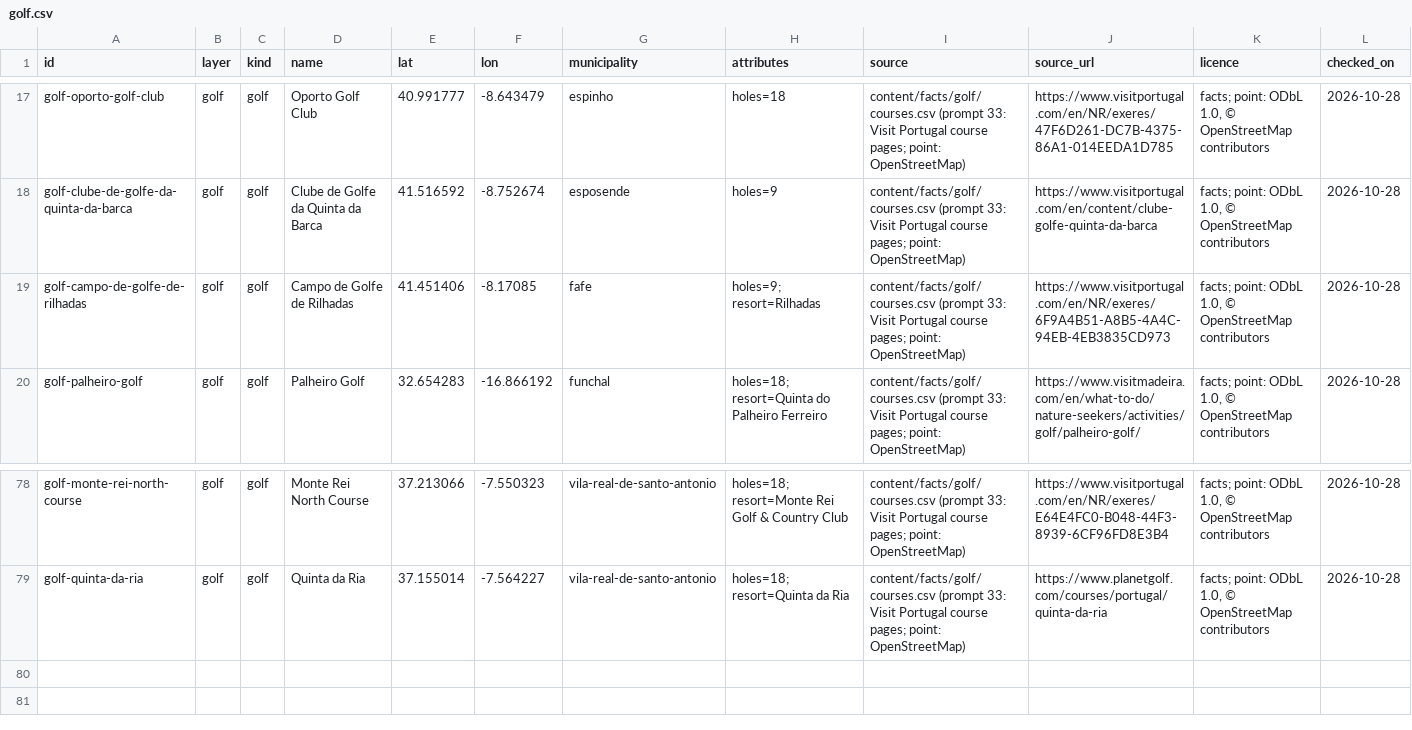
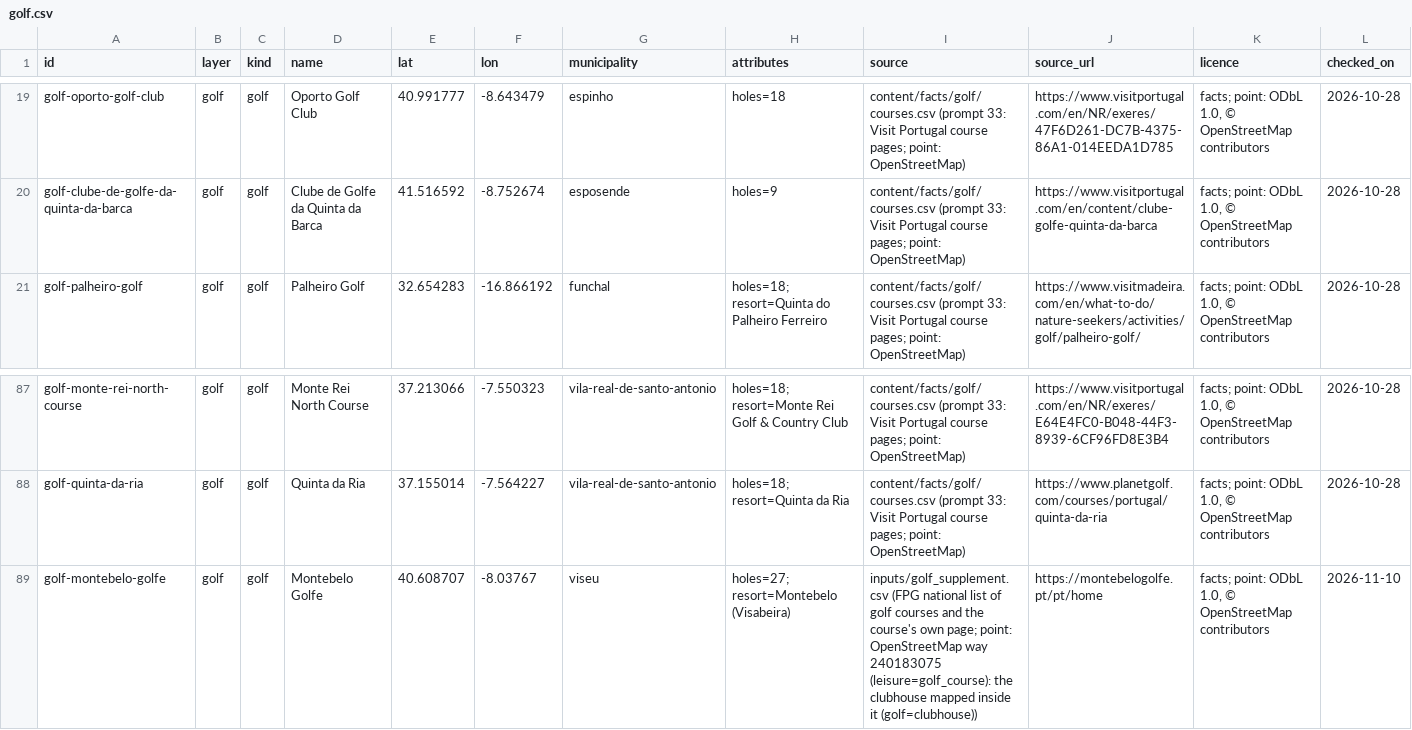
Before and after one commit to danielvasconceloscardoso-tech/imoveis-portugal, a CSV file: content/facts/map/services/facilities/golf.csv, drawn as a sheet; only a part is shown, gaps mark what is left out; the diff covers the shown part only.

Commit message:
Prompt 81: the golf layer of the services table made national (88 courses: 12 added in Viseu, Óbidos, Torres Vedras, Benavente and the Azores; 2 on stand-in points taken out)
The layer came from the map's golf list, made for five regions. Added from the national list of golf courses of the
Federação Portuguesa de Golfe and the courses' own pages, with points from OpenStreetMap: inputs/golf_supplement.csv.
Rilhadas (Fafe, the town centre as its point, not confirmed open) and Torre (Comporta, no mapped point) are out of
this layer: inputs/golf_not_used.csv. content/facts/golf/ is untouched.
Only golf was routed again on the local graph; in summary.json only golf, golf_n30 and layers.golf differ.
Coverage 297 of 308 (289); the 11 nulls are islands with no course. match.json rebuilt; test:match 19 of 19.

```diff
--- a/content/facts/map/services/facilities/golf.csv
+++ b/content/facts/map/services/facilities/golf.csv
@@ -18,3 +20,2 @@ golf-oporto-golf-club,golf,golf,Oporto Golf Club,40.991777,-8.643479,espinho,hol
 golf-clube-de-golfe-da-quinta-da-barca,golf,golf,Clube de Golfe da Quinta da Barca,41.516592,-8.752674,esposende,holes=9,content/facts/golf/courses.csv (prompt 33: Visit Portugal course pages; point: OpenStreetMap),https://www.visitportugal.com/en/content/clube-golfe-quinta-da-barca,"facts; point: ODbL 1.0, © OpenStreetMap contributors",2026-10-28
-golf-campo-de-golfe-de-rilhadas,golf,golf,Campo de Golfe de Rilhadas,41.451406,-8.17085,fafe,holes=9; resort=Rilhadas,content/facts/golf/courses.csv (prompt 33: Visit Portugal course pages; point: OpenStreetMap),https://www.visitportugal.com/en/NR/exeres/6F9A4B51-A8B5-4A4C-94EB-4EB3835CD973,"facts; point: ODbL 1.0, © OpenStreetMap contributors",2026-10-28
 golf-palheiro-golf,golf,golf,Palheiro Golf,32.654283,-16.866192,funchal,holes=18; resort=Quinta do Palheiro Ferreiro,content/facts/golf/courses.csv (prompt 33: Visit Portugal course pages; point: OpenStreetMap),https://www.visitmadeira.com/en/what-to-do/nature-seekers/activities/golf/palheiro-golf/,"facts; point: ODbL 1.0, © OpenStreetMap contributors",2026-10-28
@@ -79 +88,2 @@ golf-monte-rei-north-course,golf,golf,Monte Rei North Course,37.213066,-7.550323
 golf-quinta-da-ria,golf,golf,Quinta da Ria,37.155014,-7.564227,vila-real-de-santo-antonio,holes=18; resort=Quinta da Ria,content/facts/golf/courses.csv (prompt 33: Visit Portugal course pages; point: OpenStreetMap),https://www.planetgolf.com/courses/portugal/quinta-da-ria,"facts; point: ODbL 1.0, © OpenStreetMap contributors",2026-10-28
+golf-montebelo-golfe,golf,golf,Montebelo Golfe,40.608707,-8.03767,viseu,holes=27; resort=Montebelo (Visabeira),inputs/golf_supplement.csv (FPG national list of golf courses and the course's own page; point: OpenStreetMap way 240183075 (leisure=golf_course): the clubhouse mapped inside it (golf=clubhouse)),https://montebelogolfe.pt/pt/home,"facts; point: ODbL 1.0, © OpenStreetMap contributors",2026-11-10
```
Also changed, not shown: 11 added rows and 1 removed row elsewhere in this file, content/facts/map/services/access/golf.csv, 7 other files.
